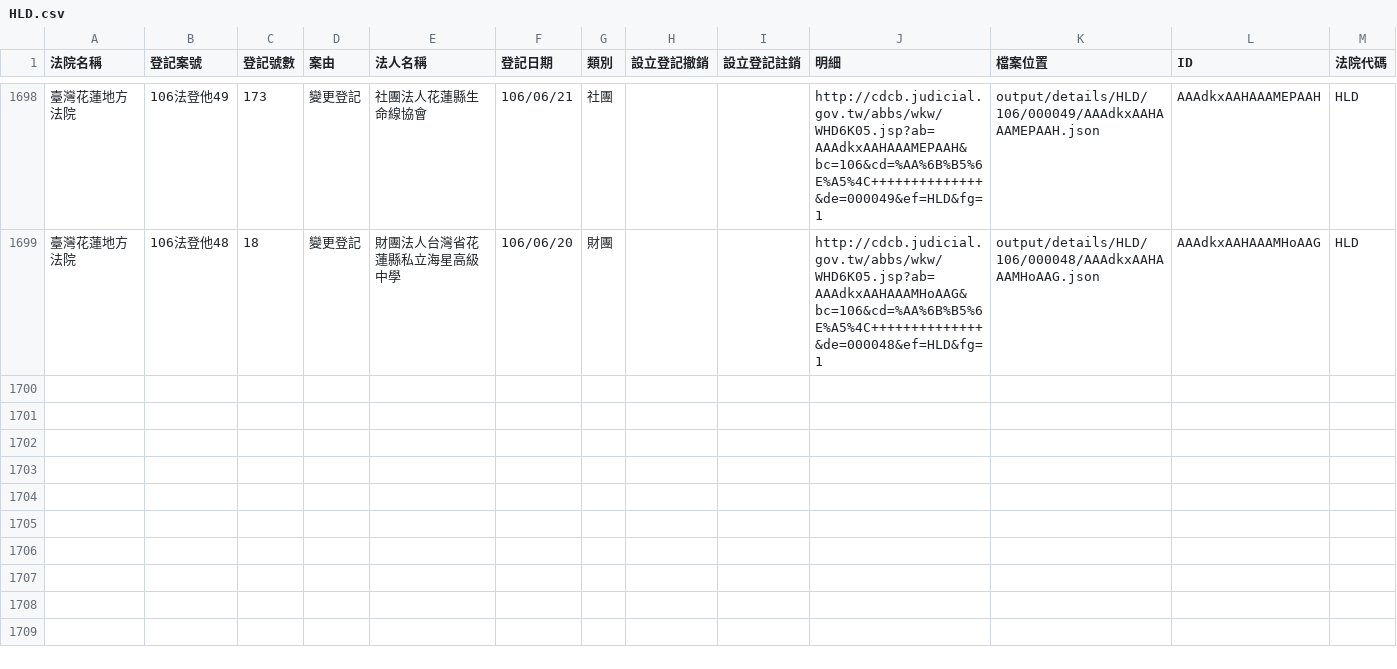
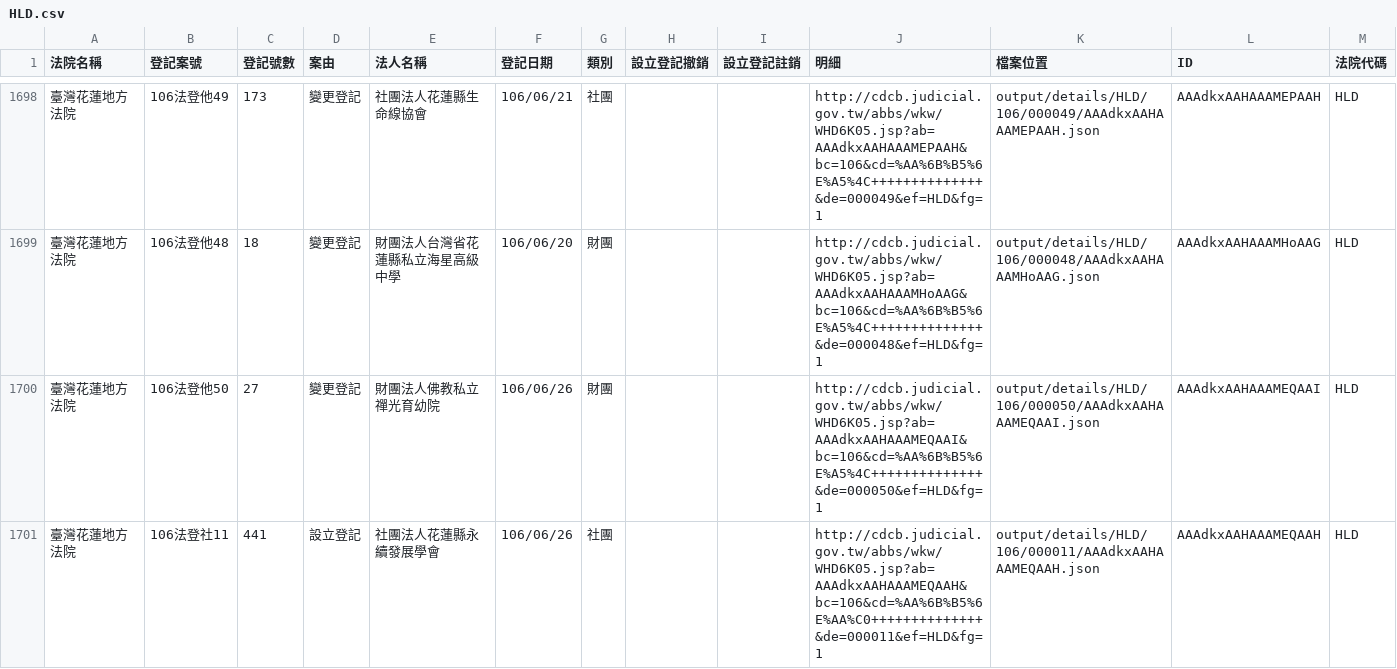
Before and after one commit to g0v/foundationtw, a CSV file: output/lists/HLD.csv, drawn as a sheet; only a part is shown, gaps mark what is left out; the diff names each change by its address in the sheet, - before the commit and + after, or states it on an @@ line.

```diff
--- a/output/lists/HLD.csv
+++ b/output/lists/HLD.csv
+row 1700: 臺灣花蓮地方法院 | 106法登他50 | 27 | 變更登記 | 財團法人佛教私立禪光育幼院 | 106/06/26 | 財團 |  |  | http://cdcb.judicial.gov.tw/abbs/wkw/WHD6K05.jsp?ab=AAAdkxAAHAAAMEQAAI&bc=106&cd=%AA%6B%B5%6E%A5%4C++++++++++++++&de=000050&ef=HLD&fg=1 | output/details/HLD/106/000050/AAAdkxAAHAAAMEQAAI.json | AAAdkxAAHAAAMEQAAI | HLD
+row 1701: 臺灣花蓮地方法院 | 106法登社11 | 441 | 設立登記 | 社團法人花蓮縣永續發展學會 | 106/06/26 | 社團 |  |  | http://cdcb.judicial.gov.tw/abbs/wkw/WHD6K05.jsp?ab=AAAdkxAAHAAAMEQAAH&bc=106&cd=%AA%6B%B5%6E%AA%C0++++++++++++++&de=000011&ef=HLD&fg=1 | output/details/HLD/106/000011/AAAdkxAAHAAAMEQAAH.json | AAAdkxAAHAAAMEQAAH | HLD
```
Also changed, not shown: output/lists/CHD.csv, output/lists/ILD.csv, 50 other files.
